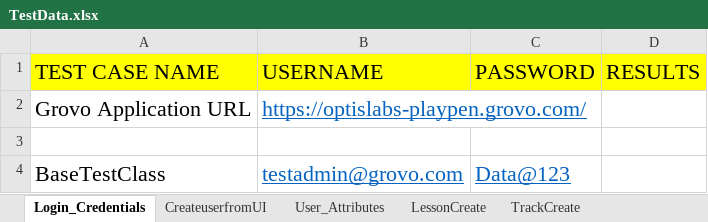
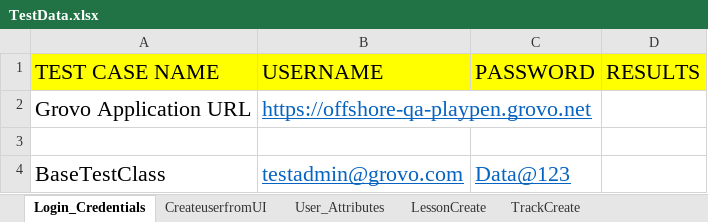
Before and after one commit to shavinlal/Grovo_Shavin, an Excel workbook: TestData.xlsx, sheet Login_Credentials, drawn as a sheet; values as stored, in another font and other column widths than the file's, no borders; the diff names each change by its address in the sheet, - before the commit and + after, or states it on an @@ line.

Commit message:
Add files via upload

```diff
--- a/TestData.xlsx (sheet Login_Credentials)
+++ b/TestData.xlsx (sheet Login_Credentials)
-B2 (USERNAME): https://optislabs-playpen.grovo.com/
+B2 (USERNAME): https://offshore-qa-playpen.grovo.net
```
